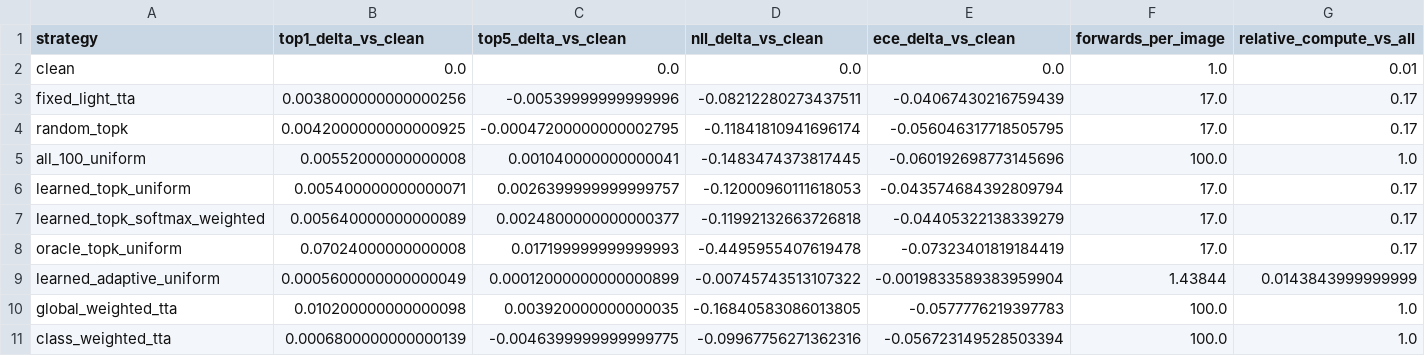
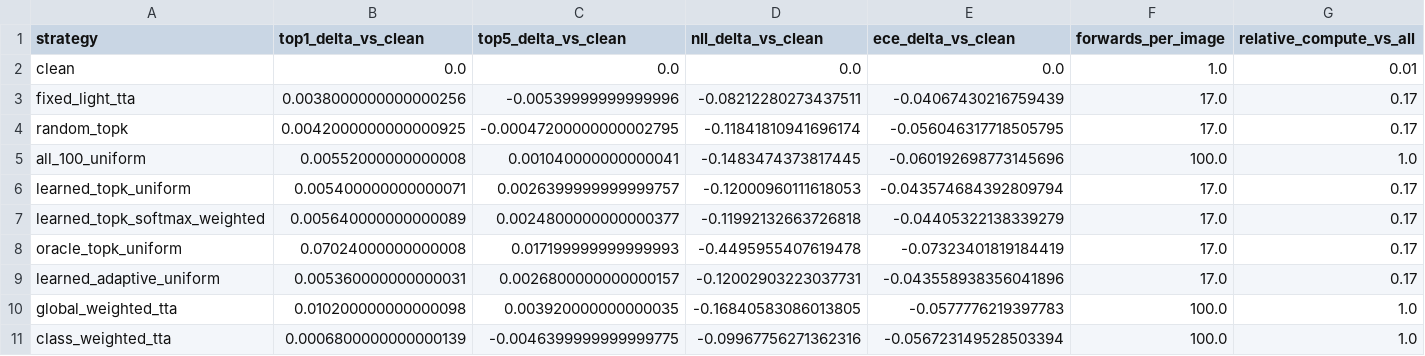
Before and after one commit to dKosarevsky/albu-tta, a CSV file: reports/resnet50_a1_in1k/tables/private_metric_deltas.csv, drawn as a sheet.

Commit message:
Add selector diagnostics and loss ablation report

```diff
--- a/reports/resnet50_a1_in1k/tables/private_metric_deltas.csv
+++ b/reports/resnet50_a1_in1k/tables/private_metric_deltas.csv
@@ -8,3 +8,3 @@ learned_topk_softmax_weighted,0.005640000000000089,0.0024800000000000377,-0.1199
 oracle_topk_uniform,0.07024000000000008,0.017199999999999993,-0.4495955407619478,-0.07323401819184419,17.0,0.17
-learned_adaptive_uniform,0.0005600000000000049,0.00012000000000000899,-0.00745743513107322,-0.0019833589383959904,1.43844,0.0143843999999999
+learned_adaptive_uniform,0.005360000000000031,0.0026800000000000157,-0.12002903223037731,-0.043558938356041896,17.0,0.17
 global_weighted_tta,0.010200000000000098,0.003920000000000035,-0.16840583086013805,-0.0577776219397783,100.0,1.0
```
Also changed, not shown: reports/resnet50_a1_in1k/tables/compute.csv, reports/resnet50_a1_in1k/tables/corrections.csv, 16 other files.
